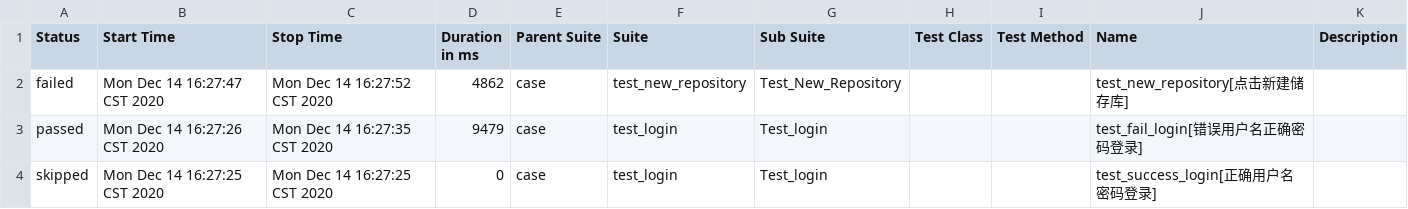
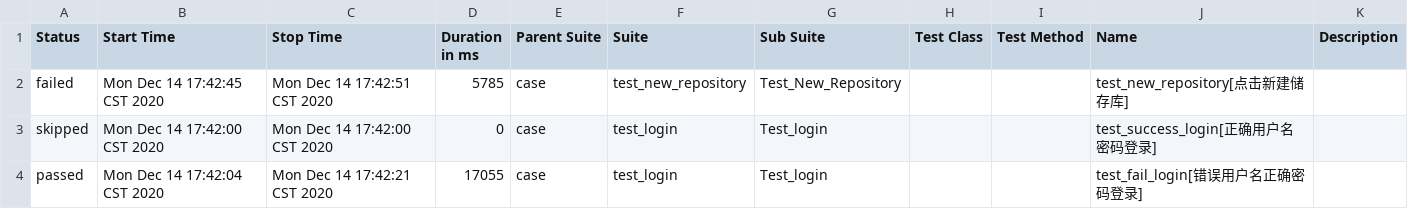
Before and after one commit to Jacklovely/new_pytestUI_z, a CSV file: report/html/data/suites.csv, drawn as a sheet.

```diff
--- a/report/html/data/suites.csv
+++ b/report/html/data/suites.csv
@@ -1,4 +1,4 @@
 "Status","Start Time","Stop Time","Duration in ms","Parent Suite","Suite","Sub Suite","Test Class","Test Method","Name","Description"
-"failed","Mon Dec 14 16:27:47 CST 2020","Mon Dec 14 16:27:52 CST 2020","4862","case","test_new_repository","Test_New_Repository","","","test_new_repository[点击新建储存库]",""
-"passed","Mon Dec 14 16:27:26 CST 2020","Mon Dec 14 16:27:35 CST 2020","9479","case","test_login","Test_login","","","test_fail_login[错误用户名正确密码登录]",""
-"skipped","Mon Dec 14 16:27:25 CST 2020","Mon Dec 14 16:27:25 CST 2020","0","case","test_login","Test_login","","","test_success_login[正确用户名密码登录]",""
+"failed","Mon Dec 14 17:42:45 CST 2020","Mon Dec 14 17:42:51 CST 2020","5785","case","test_new_repository","Test_New_Repository","","","test_new_repository[点击新建储存库]",""
+"skipped","Mon Dec 14 17:42:00 CST 2020","Mon Dec 14 17:42:00 CST 2020","0","case","test_login","Test_login","","","test_success_login[正确用户名密码登录]",""
+"passed","Mon Dec 14 17:42:04 CST 2020","Mon Dec 14 17:42:21 CST 2020","17055","case","test_login","Test_login","","","test_fail_login[错误用户名正确密码登录]",""
```
Also changed, not shown: 52 other files.
